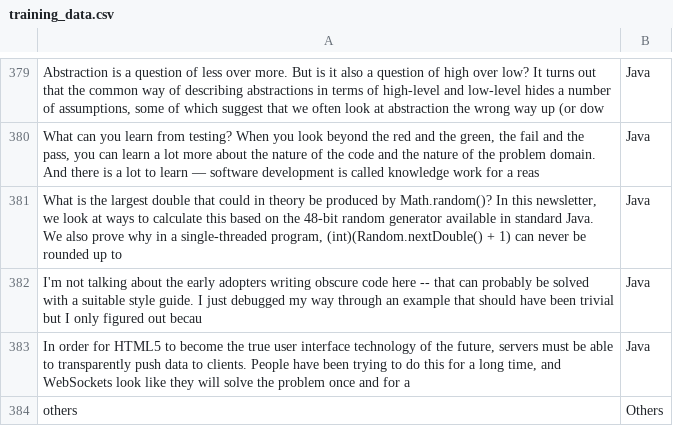
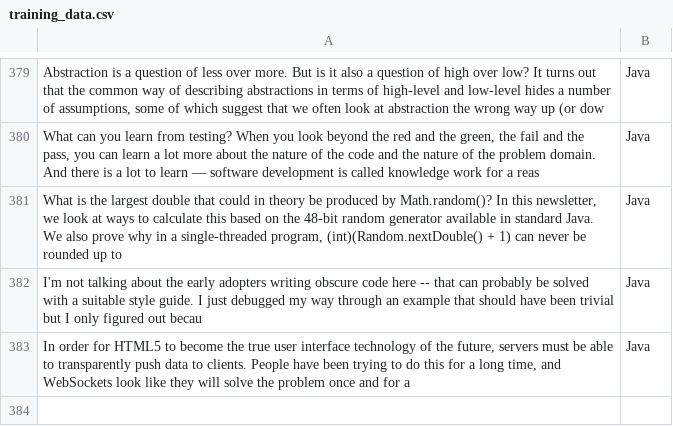
Before and after one commit to AymaneZizi/dailyreader, a CSV file: reader/management/commands/training_data.csv, drawn as a sheet; only a part is shown, gaps mark what is left out.

```diff
--- a/reader/management/commands/training_data.csv
+++ b/reader/management/commands/training_data.csv
@@ -383,2 +383 @@ I'm not talking about the early adopters writing obscure code here -- that can p
 "In order for HTML5 to become the true user interface technology of the future, servers must be able to transparently push data to clients. People have been trying to do this for a long time, and WebSockets look like they will solve the problem once and for a",Java
-others,Others
```
Also changed, not shown: 18 other files.
